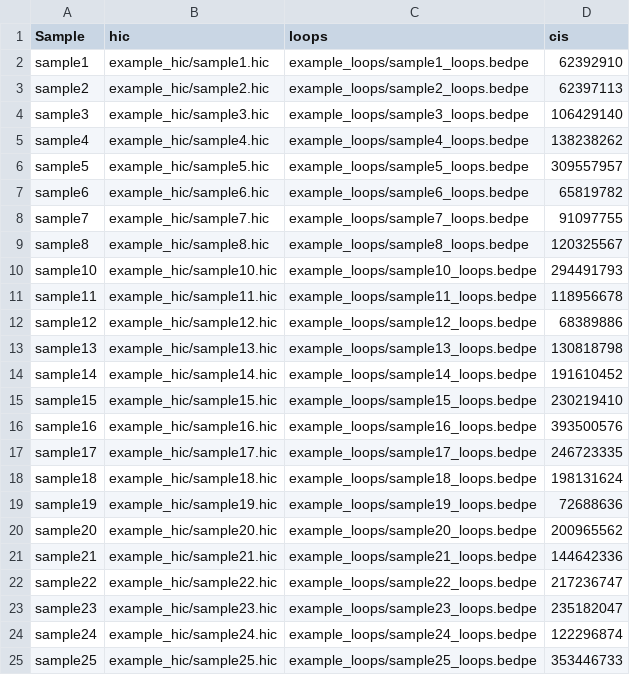
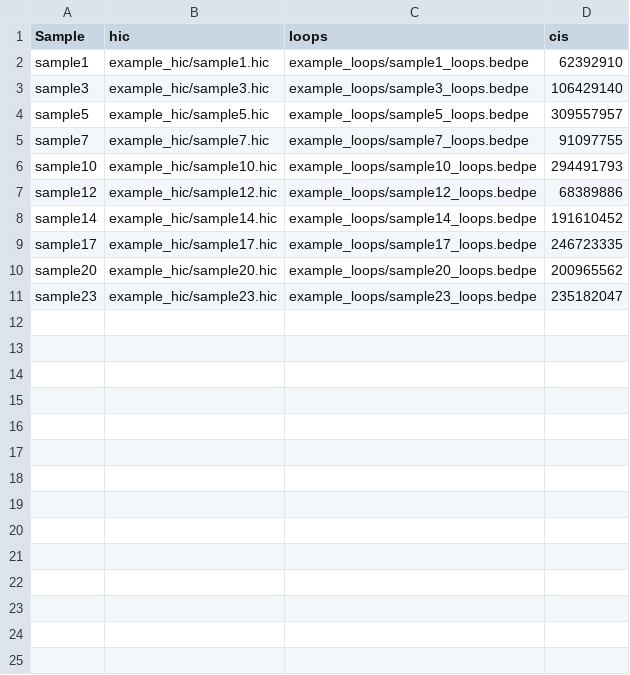
Before and after one commit to BiocStaging/loopQTL, a TSV file: inst/extdata/example_samplesheet.tsv, drawn as a sheet.

Commit message:
Reduce example dataset to 10 samples
Drops sample.hic + BEDPE for the other 14 samples, trims the samplesheet,
and regenerates example_loopQTL_obj.rda + example_loopQTL_snp_windows.rds
against the 10-sample subset. Built tarball is now 2.6 MB (was 5.6 MB),
comfortably under the Bioc 5 MB soft cap.

Kept samples: 1, 3, 5, 7, 10, 12, 14, 17, 20, 23.

```diff
--- a/inst/extdata/example_samplesheet.tsv
+++ b/inst/extdata/example_samplesheet.tsv
@@ -2,24 +2,10 @@ Sample	hic	loops	cis
 sample1	example_hic/sample1.hic	example_loops/sample1_loops.bedpe	62392910
-sample2	example_hic/sample2.hic	example_loops/sample2_loops.bedpe	62397113
 sample3	example_hic/sample3.hic	example_loops/sample3_loops.bedpe	106429140
-sample4	example_hic/sample4.hic	example_loops/sample4_loops.bedpe	138238262
 sample5	example_hic/sample5.hic	example_loops/sample5_loops.bedpe	309557957
-sample6	example_hic/sample6.hic	example_loops/sample6_loops.bedpe	65819782
 sample7	example_hic/sample7.hic	example_loops/sample7_loops.bedpe	91097755
-sample8	example_hic/sample8.hic	example_loops/sample8_loops.bedpe	120325567
 sample10	example_hic/sample10.hic	example_loops/sample10_loops.bedpe	294491793
-sample11	example_hic/sample11.hic	example_loops/sample11_loops.bedpe	118956678
 sample12	example_hic/sample12.hic	example_loops/sample12_loops.bedpe	68389886
-sample13	example_hic/sample13.hic	example_loops/sample13_loops.bedpe	130818798
 sample14	example_hic/sample14.hic	example_loops/sample14_loops.bedpe	191610452
-sample15	example_hic/sample15.hic	example_loops/sample15_loops.bedpe	230219410
-sample16	example_hic/sample16.hic	example_loops/sample16_loops.bedpe	393500576
 sample17	example_hic/sample17.hic	example_loops/sample17_loops.bedpe	246723335
-sample18	example_hic/sample18.hic	example_loops/sample18_loops.bedpe	198131624
-sample19	example_hic/sample19.hic	example_loops/sample19_loops.bedpe	72688636
 sample20	example_hic/sample20.hic	example_loops/sample20_loops.bedpe	200965562
-sample21	example_hic/sample21.hic	example_loops/sample21_loops.bedpe	144642336
-sample22	example_hic/sample22.hic	example_loops/sample22_loops.bedpe	217236747
 sample23	example_hic/sample23.hic	example_loops/sample23_loops.bedpe	235182047
-sample24	example_hic/sample24.hic	example_loops/sample24_loops.bedpe	122296874
-sample25	example_hic/sample25.hic	example_loops/sample25_loops.bedpe	353446733
```
Also changed, not shown: 30 other files.
